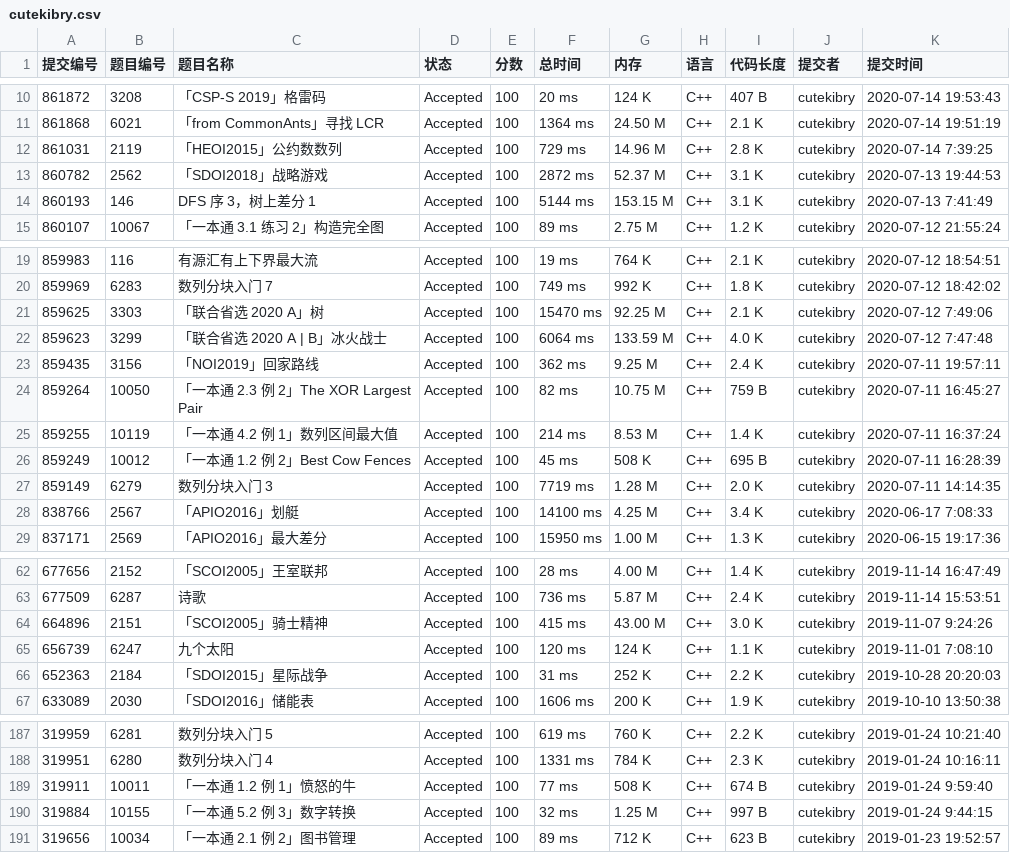
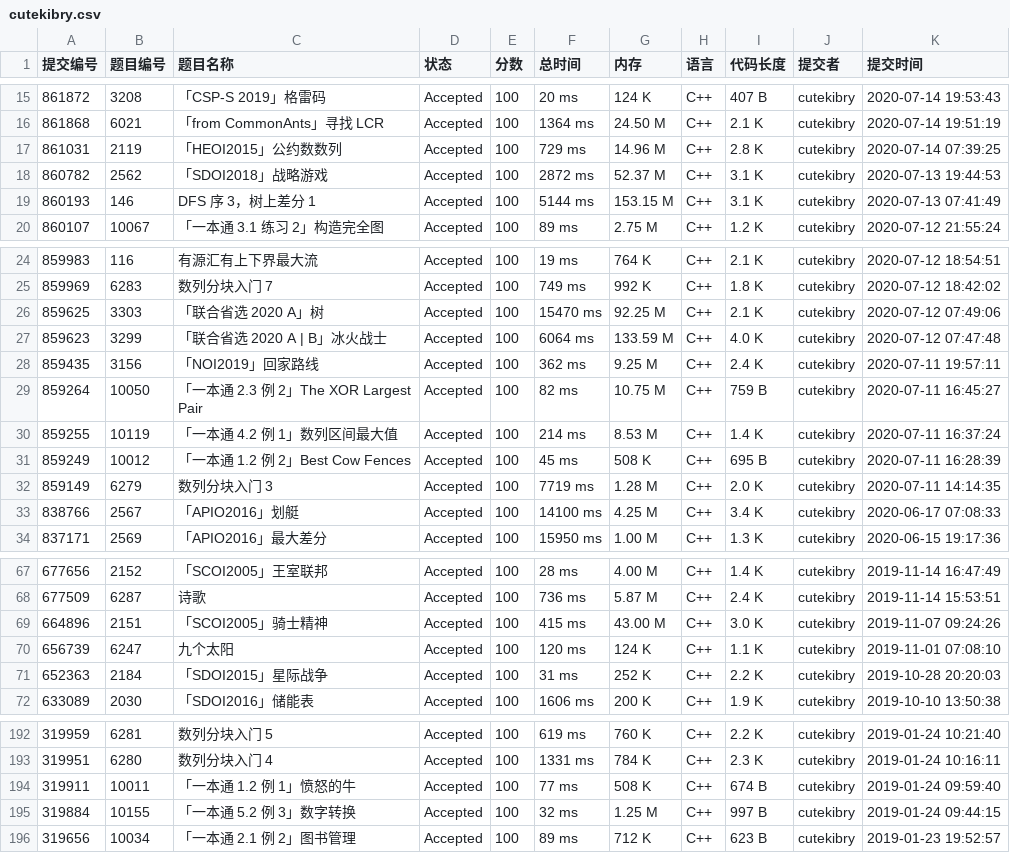
Before and after one commit to cutekibry/libuer, a CSV file: outputs/cutekibry.csv, drawn as a sheet; only a part is shown, gaps mark what is left out; the diff covers the shown part only.

```diff
--- a/outputs/cutekibry.csv
+++ b/outputs/cutekibry.csv
@@ -11,5 +16,5 @@
 861868,6021,「from CommonAnts」寻找 LCR,Accepted,100,1364 ms,24.50 M,C++,2.1 K,cutekibry,2020-07-14 19:51:19
-861031,2119,「HEOI2015」公约数数列,Accepted,100,729 ms,14.96 M,C++,2.8 K,cutekibry,2020-07-14 7:39:25
+861031,2119,「HEOI2015」公约数数列,Accepted,100,729 ms,14.96 M,C++,2.8 K,cutekibry,2020-07-14 07:39:25
 860782,2562,「SDOI2018」战略游戏,Accepted,100,2872 ms,52.37 M,C++,3.1 K,cutekibry,2020-07-13 19:44:53
-860193,146,DFS 序 3，树上差分 1,Accepted,100,5144 ms,153.15 M,C++,3.1 K,cutekibry,2020-07-13 7:41:49
+860193,146,DFS 序 3，树上差分 1,Accepted,100,5144 ms,153.15 M,C++,3.1 K,cutekibry,2020-07-13 07:41:49
 860107,10067,「一本通 3.1 练习 2」构造完全图,Accepted,100,89 ms,2.75 M,C++,1.2 K,cutekibry,2020-07-12 21:55:24
@@ -20,4 +25,4 @@
 859969,6283,数列分块入门 7,Accepted,100,749 ms,992 K,C++,1.8 K,cutekibry,2020-07-12 18:42:02
-859625,3303,「联合省选 2020 A」树,Accepted,100,15470 ms,92.25 M,C++,2.1 K,cutekibry,2020-07-12 7:49:06
-859623,3299,「联合省选 2020 A | B」冰火战士,Accepted,100,6064 ms,133.59 M,C++,4.0 K,cutekibry,2020-07-12 7:47:48
+859625,3303,「联合省选 2020 A」树,Accepted,100,15470 ms,92.25 M,C++,2.1 K,cutekibry,2020-07-12 07:49:06
+859623,3299,「联合省选 2020 A | B」冰火战士,Accepted,100,6064 ms,133.59 M,C++,4.0 K,cutekibry,2020-07-12 07:47:48
 859435,3156,「NOI2019」回家路线,Accepted,100,362 ms,9.25 M,C++,2.4 K,cutekibry,2020-07-11 19:57:11
@@ -27,3 +32,3 @@
 859149,6279,数列分块入门 3,Accepted,100,7719 ms,1.28 M,C++,2.0 K,cutekibry,2020-07-11 14:14:35
-838766,2567,「APIO2016」划艇,Accepted,100,14100 ms,4.25 M,C++,3.4 K,cutekibry,2020-06-17 7:08:33
+838766,2567,「APIO2016」划艇,Accepted,100,14100 ms,4.25 M,C++,3.4 K,cutekibry,2020-06-17 07:08:33
 837171,2569,「APIO2016」最大差分,Accepted,100,15950 ms,1.00 M,C++,1.3 K,cutekibry,2020-06-15 19:17:36
@@ -63,4 +68,4 @@
 677509,6287,诗歌,Accepted,100,736 ms,5.87 M,C++,2.4 K,cutekibry,2019-11-14 15:53:51
-664896,2151,「SCOI2005」骑士精神,Accepted,100,415 ms,43.00 M,C++,3.0 K,cutekibry,2019-11-07 9:24:26
-656739,6247,九个太阳,Accepted,100,120 ms,124 K,C++,1.1 K,cutekibry,2019-11-01 7:08:10
+664896,2151,「SCOI2005」骑士精神,Accepted,100,415 ms,43.00 M,C++,3.0 K,cutekibry,2019-11-07 09:24:26
+656739,6247,九个太阳,Accepted,100,120 ms,124 K,C++,1.1 K,cutekibry,2019-11-01 07:08:10
 652363,2184,「SDOI2015」星际战争,Accepted,100,31 ms,252 K,C++,2.2 K,cutekibry,2019-10-28 20:20:03
@@ -188,4 +193,4 @@
 319951,6280,数列分块入门 4,Accepted,100,1331 ms,784 K,C++,2.3 K,cutekibry,2019-01-24 10:16:11
-319911,10011,「一本通 1.2 例 1」愤怒的牛,Accepted,100,77 ms,508 K,C++,674 B,cutekibry,2019-01-24 9:59:40
-319884,10155,「一本通 5.2 例 3」数字转换,Accepted,100,32 ms,1.25 M,C++,997 B,cutekibry,2019-01-24 9:44:15
+319911,10011,「一本通 1.2 例 1」愤怒的牛,Accepted,100,77 ms,508 K,C++,674 B,cutekibry,2019-01-24 09:59:40
+319884,10155,「一本通 5.2 例 3」数字转换,Accepted,100,32 ms,1.25 M,C++,997 B,cutekibry,2019-01-24 09:44:15
 319656,10034,「一本通 2.1 例 2」图书管理,Accepted,100,89 ms,712 K,C++,623 B,cutekibry,2019-01-23 19:52:57
```
Also changed, not shown: 5 added rows and 14 edited cells elsewhere in this file, outputs/QuartZ_Z.csv, outputs/iot.csv, 9 other files.
